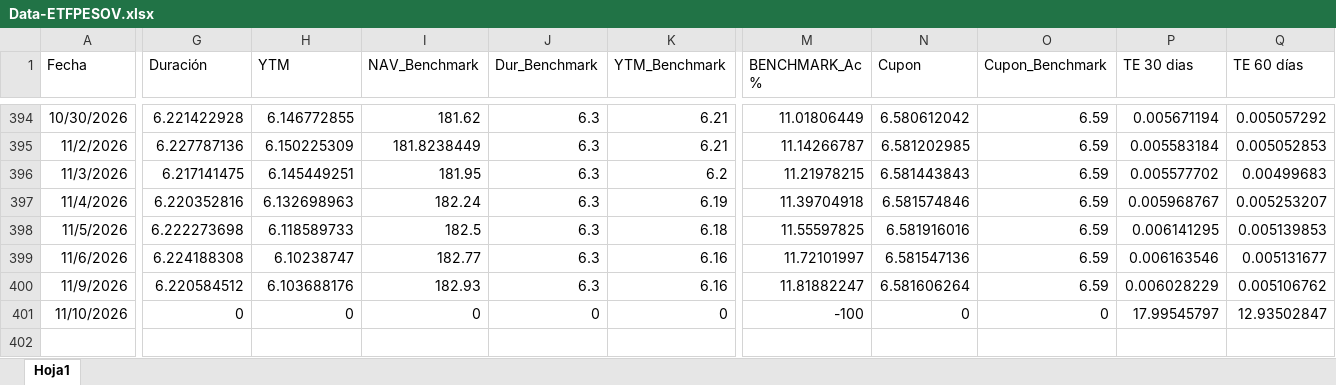
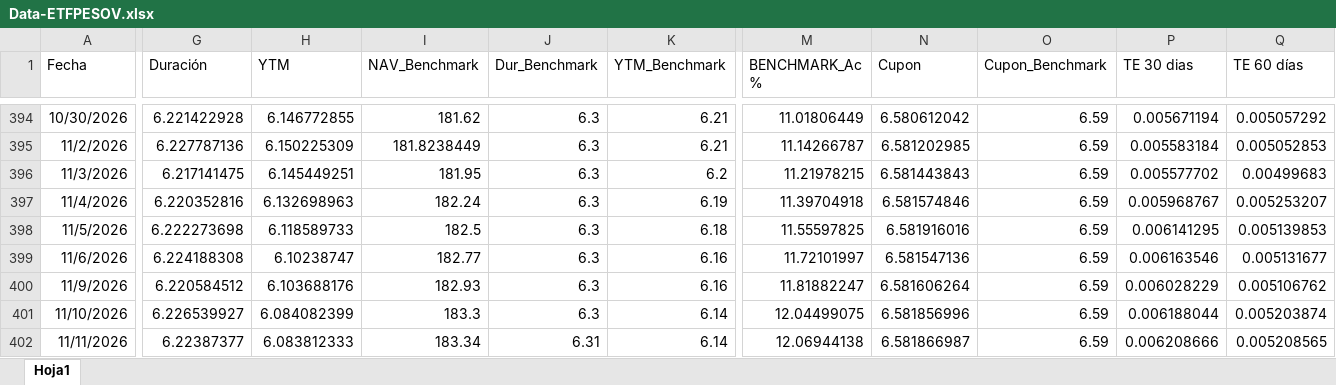
Before and after one commit to JoFRN26/Dashboards_EDAM, an Excel workbook: ETFPESOV/General/Data-ETFPESOV.xlsx, sheet Hoja1, drawn as a sheet; only a part is shown, gaps mark what is left out; values as stored, in another font and other column widths than the file's, no borders; rows hold the shown columns only; the diff covers the shown part only; the diff names each change by its address in the sheet, - before the commit and + after, or states it on an @@ line.

Commit message:
Actualizar Data-ETFPESOV.xlsx (12/11/2026 01:26)

```diff
--- a/ETFPESOV/General/Data-ETFPESOV.xlsx (sheet Hoja1)
+++ b/ETFPESOV/General/Data-ETFPESOV.xlsx (sheet Hoja1)
-G401 (Duración): 0
+G401 (Duración): 6.226539927
-H401 (YTM): 0
+H401 (YTM): 6.084082399
-I401 (NAV_Benchmark): 0
+I401 (NAV_Benchmark): 183.3
-J401 (Dur_Benchmark): 0
+J401 (Dur_Benchmark): 6.3
-K401 (YTM_Benchmark): 0
+K401 (YTM_Benchmark): 6.14
-M401 (BENCHMARK_Ac %): -100
+M401 (BENCHMARK_Ac %): 12.04499075
-N401 (Cupon): 0
+N401 (Cupon): 6.581856996
-O401 (Cupon_Benchmark): 0
+O401 (Cupon_Benchmark): 6.59
-P401 (TE 30 dias): 17.99545797
+P401 (TE 30 dias): 0.006188044
-Q401 (TE 60 días): 12.93502847
+Q401 (TE 60 días): 0.005203874
+row 402: 11/11/2026 | 6.22387377 | 6.083812333 | 183.34 | 6.31 | 6.14 | 12.06944138 | 6.581866987 | 6.59 | 0.006208666 | 0.005208565
```
Also changed, not shown: 6 edited cells elsewhere in this sheet.
